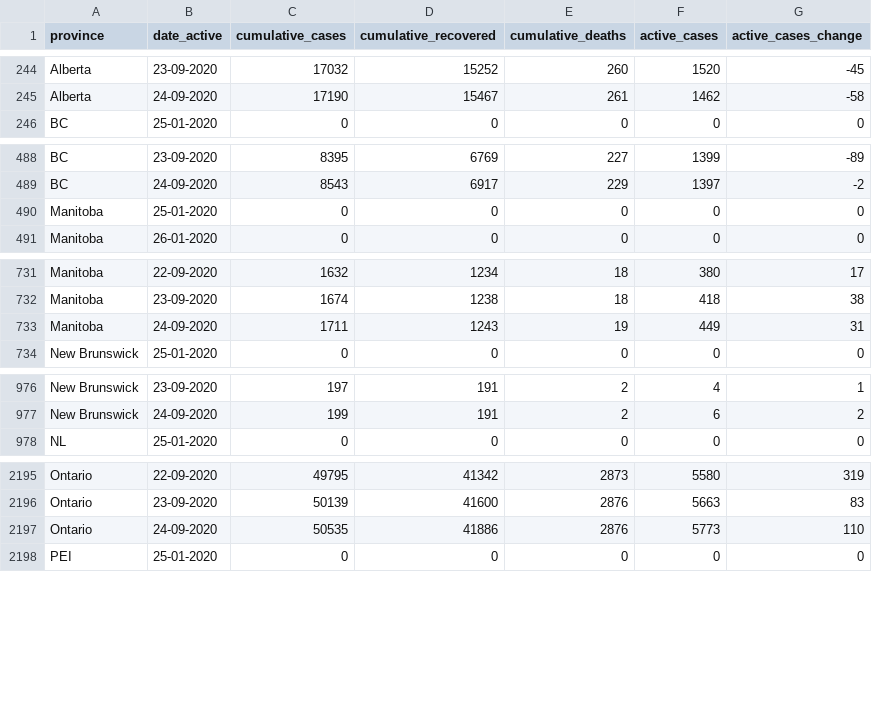
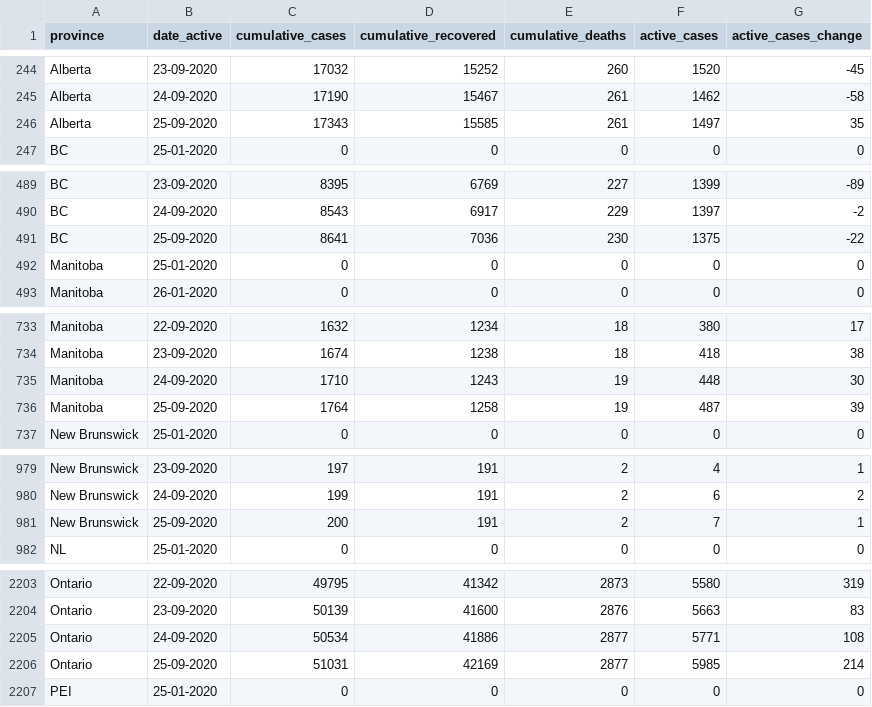
Before and after one commit to ccodwg/Covid19Canada, a CSV file: timeseries_prov/active_timeseries_prov.csv, drawn as a sheet; only a part is shown, gaps mark what is left out; the diff covers the shown part only.

```diff
--- a/timeseries_prov/active_timeseries_prov.csv
+++ b/timeseries_prov/active_timeseries_prov.csv
@@ -245,2 +245,3 @@
 "Alberta","24-09-2020",17190,15467,261,1462,-58
+"Alberta","25-09-2020",17343,15585,261,1497,35
 "BC","25-01-2020",0,0,0,0,0
@@ -489,2 +490,3 @@
 "BC","24-09-2020",8543,6917,229,1397,-2
+"BC","25-09-2020",8641,7036,230,1375,-22
 "Manitoba","25-01-2020",0,0,0,0,0
@@ -732,3 +734,4 @@
 "Manitoba","23-09-2020",1674,1238,18,418,38
-"Manitoba","24-09-2020",1711,1243,19,449,31
+"Manitoba","24-09-2020",1710,1243,19,448,30
+"Manitoba","25-09-2020",1764,1258,19,487,39
 "New Brunswick","25-01-2020",0,0,0,0,0
@@ -977,2 +980,3 @@
 "New Brunswick","24-09-2020",199,191,2,6,2
+"New Brunswick","25-09-2020",200,191,2,7,1
 "NL","25-01-2020",0,0,0,0,0
@@ -2196,3 +2204,4 @@
 "Ontario","23-09-2020",50139,41600,2876,5663,83
-"Ontario","24-09-2020",50535,41886,2876,5773,110
+"Ontario","24-09-2020",50534,41886,2877,5771,108
+"Ontario","25-09-2020",51031,42169,2877,5985,214
 "PEI","25-01-2020",0,0,0,0,0
```
Also changed, not shown: 9 added rows elsewhere in this file, testing_cumulative.csv, timeseries_hr/mortality_timeseries_hr.csv, 13 other files.
